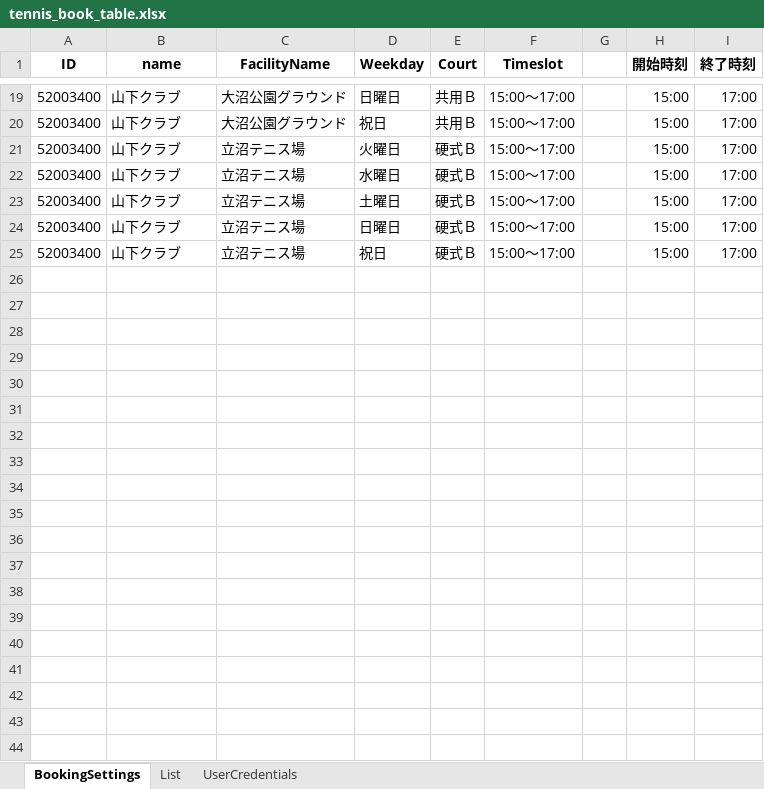
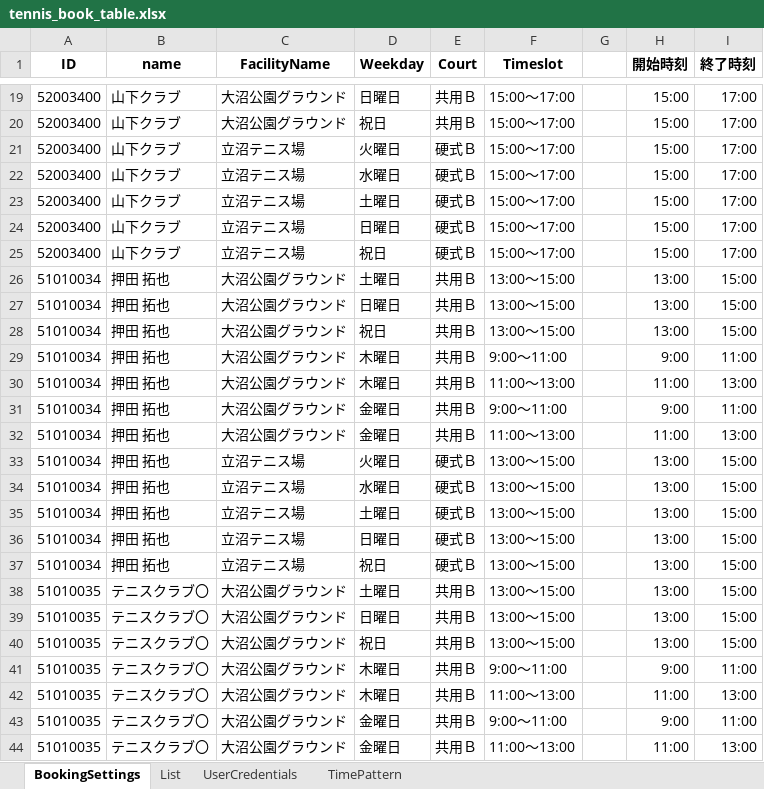
Before and after one commit to Yohei66/tennis_book, an Excel workbook: tennis_book_table.xlsx, sheet BookingSettings, drawn as a sheet; only a part is shown, gaps mark what is left out; values as stored, in another font and other column widths than the file's, no borders; the diff covers the shown part only; the diff names each change by its address in the sheet, - before the commit and + after, or states it on an @@ line.

Commit message:
Excelのテーブル構造をより便利に（TimePatternで結合）

```diff
--- a/tennis_book_table.xlsx (sheet BookingSettings)
+++ b/tennis_book_table.xlsx (sheet BookingSettings)
+sheet tab: TimePattern
+row 26: 51010034 | 押田 拓也 | 大沼公園グラウンド | 土曜日 | 共用Ｂ | 13:00～15:00 |  | 13:00 | 15:00
+row 27: 51010034 | 押田 拓也 | 大沼公園グラウンド | 日曜日 | 共用Ｂ | 13:00～15:00 |  | 13:00 | 15:00
+row 28: 51010034 | 押田 拓也 | 大沼公園グラウンド | 祝日 | 共用Ｂ | 13:00～15:00 |  | 13:00 | 15:00
+row 29: 51010034 | 押田 拓也 | 大沼公園グラウンド | 木曜日 | 共用Ｂ | 9:00～11:00 |  | 9:00 | 11:00
+row 30: 51010034 | 押田 拓也 | 大沼公園グラウンド | 木曜日 | 共用Ｂ | 11:00～13:00 |  | 11:00 | 13:00
+row 31: 51010034 | 押田 拓也 | 大沼公園グラウンド | 金曜日 | 共用Ｂ | 9:00～11:00 |  | 9:00 | 11:00
+row 32: 51010034 | 押田 拓也 | 大沼公園グラウンド | 金曜日 | 共用Ｂ | 11:00～13:00 |  | 11:00 | 13:00
+row 33: 51010034 | 押田 拓也 | 立沼テニス場 | 火曜日 | 硬式Ｂ | 13:00～15:00 |  | 13:00 | 15:00
+row 34: 51010034 | 押田 拓也 | 立沼テニス場 | 水曜日 | 硬式Ｂ | 13:00～15:00 |  | 13:00 | 15:00
+row 35: 51010034 | 押田 拓也 | 立沼テニス場 | 土曜日 | 硬式Ｂ | 13:00～15:00 |  | 13:00 | 15:00
+row 36: 51010034 | 押田 拓也 | 立沼テニス場 | 日曜日 | 硬式Ｂ | 13:00～15:00 |  | 13:00 | 15:00
+row 37: 51010034 | 押田 拓也 | 立沼テニス場 | 祝日 | 硬式Ｂ | 13:00～15:00 |  | 13:00 | 15:00
+row 38: 51010035 | テニスクラブ〇 | 大沼公園グラウンド | 土曜日 | 共用Ｂ | 13:00～15:00 |  | 13:00 | 15:00
+row 39: 51010035 | テニスクラブ〇 | 大沼公園グラウンド | 日曜日 | 共用Ｂ | 13:00～15:00 |  | 13:00 | 15:00
+row 40: 51010035 | テニスクラブ〇 | 大沼公園グラウンド | 祝日 | 共用Ｂ | 13:00～15:00 |  | 13:00 | 15:00
+row 41: 51010035 | テニスクラブ〇 | 大沼公園グラウンド | 木曜日 | 共用Ｂ | 9:00～11:00 |  | 9:00 | 11:00
+row 42: 51010035 | テニスクラブ〇 | 大沼公園グラウンド | 木曜日 | 共用Ｂ | 11:00～13:00 |  | 11:00 | 13:00
+row 43: 51010035 | テニスクラブ〇 | 大沼公園グラウンド | 金曜日 | 共用Ｂ | 9:00～11:00 |  | 9:00 | 11:00
+row 44: 51010035 | テニスクラブ〇 | 大沼公園グラウンド | 金曜日 | 共用Ｂ | 11:00～13:00 |  | 11:00 | 13:00
```
Also changed, not shown: 29 added rows elsewhere in this sheet, sheet UserCredentials, 6 other files.
